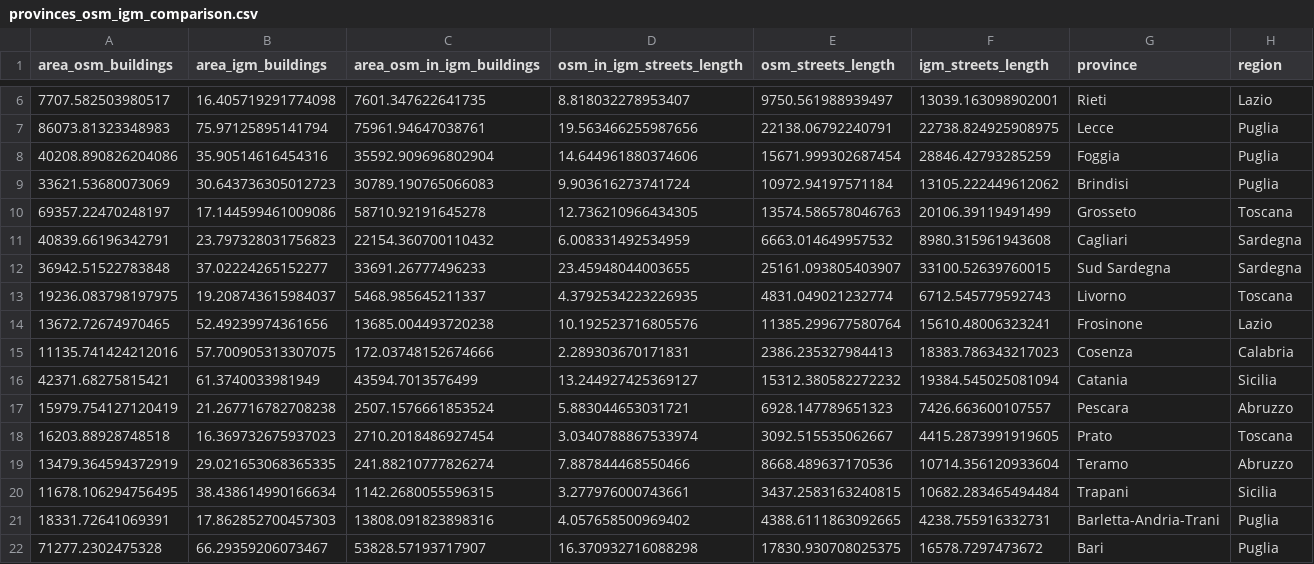
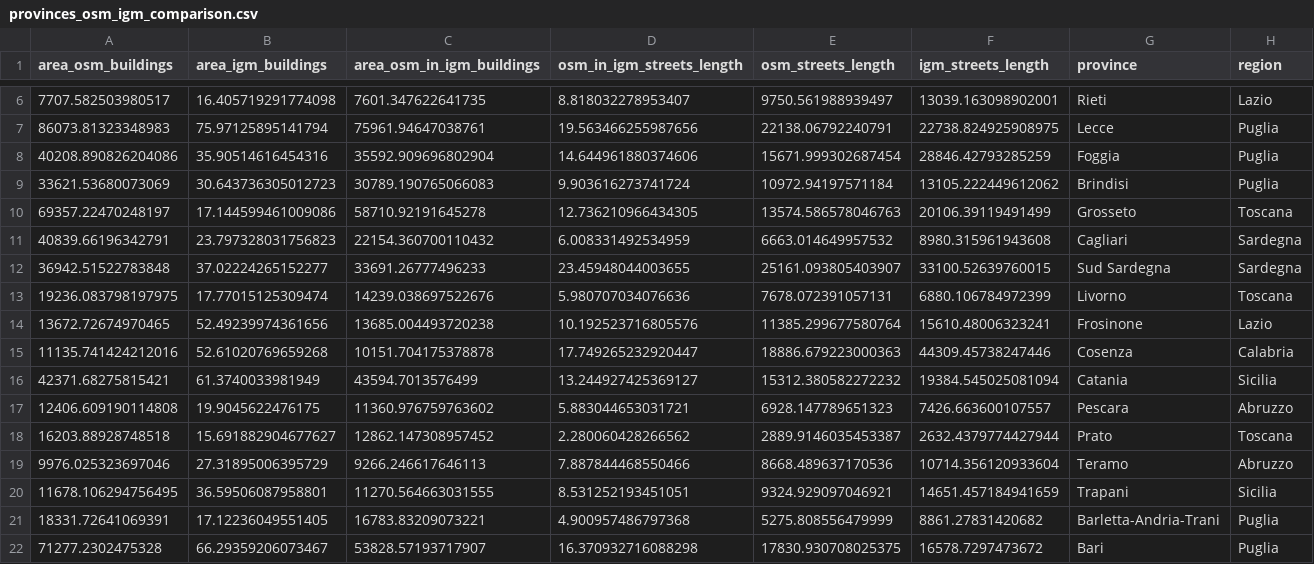
Before and after one commit to napo/dbsnosmcompare, a CSV file: data/provinces_osm_igm_comparison.csv, drawn as a sheet; only a part is shown, gaps mark what is left out; the diff covers the shown part only.

```diff
--- a/data/provinces_osm_igm_comparison.csv
+++ b/data/provinces_osm_igm_comparison.csv
@@ -12,11 +12,11 @@ area_osm_buildings,area_igm_buildings,area_osm_in_igm_buildings,osm_in_igm_stree
 36942.51522783848,37.02224265152277,33691.26777496233,23.45948044003655,25161.093805403907,33100.52639760015,Sud Sardegna,Sardegna
-19236.083798197975,19.208743615984037,5468.985645211337,4.3792534223226935,4831.049021232774,6712.545779592743,Livorno,Toscana
+19236.083798197975,17.77015125309474,14239.038697522676,5.980707034076636,7678.072391057131,6880.106784972399,Livorno,Toscana
 13672.72674970465,52.49239974361656,13685.004493720238,10.192523716805576,11385.299677580764,15610.48006323241,Frosinone,Lazio
-11135.741424212016,57.700905313307075,172.03748152674666,2.289303670171831,2386.235327984413,18383.786343217023,Cosenza,Calabria
+11135.741424212016,52.61020769659268,10151.704175378878,17.749265232920447,18886.679223000363,44309.45738247446,Cosenza,Calabria
 42371.68275815421,61.3740033981949,43594.7013576499,13.244927425369127,15312.380582272232,19384.545025081094,Catania,Sicilia
-15979.754127120419,21.267716782708238,2507.1576661853524,5.883044653031721,6928.147789651323,7426.663600107557,Pescara,Abruzzo
-16203.88928748518,16.369732675937023,2710.2018486927454,3.0340788867533974,3092.515535062667,4415.2873991919605,Prato,Toscana
-13479.364594372919,29.021653068365335,241.88210777826274,7.887844468550466,8668.489637170536,10714.356120933604,Teramo,Abruzzo
-11678.106294756495,38.438614990166634,1142.2680055596315,3.277976000743661,3437.2583163240815,10682.283465494484,Trapani,Sicilia
-18331.72641069391,17.862852700457303,13808.091823898316,4.057658500969402,4388.6111863092665,4238.755916332731,Barletta-Andria-Trani,Puglia
+12406.609190114808,19.9045622476175,11360.976759763602,5.883044653031721,6928.147789651323,7426.663600107557,Pescara,Abruzzo
+16203.88928748518,15.691882904677627,12862.147308957452,2.280060428266562,2889.9146035453387,2632.4379774427944,Prato,Toscana
+9976.025323697046,27.31895006395729,9266.246617646113,7.887844468550466,8668.489637170536,10714.356120933604,Teramo,Abruzzo
+11678.106294756495,36.59506087958801,11270.564663031555,8.531252193451051,9324.929097046921,14651.457184941659,Trapani,Sicilia
+18331.72641069391,17.12236049551405,16783.83209073221,4.900957486797368,5275.808556479999,8861.27831420682,Barletta-Andria-Trani,Puglia
 71277.2302475328,66.29359206073467,53828.57193717907,16.370932716088298,17830.930708025375,16578.7297473672,Bari,Puglia
```
Also changed, not shown: 1 added row, 2 removed rows and 80 edited cells elsewhere in this file, data/regions_osm_igm_comparison.csv.
